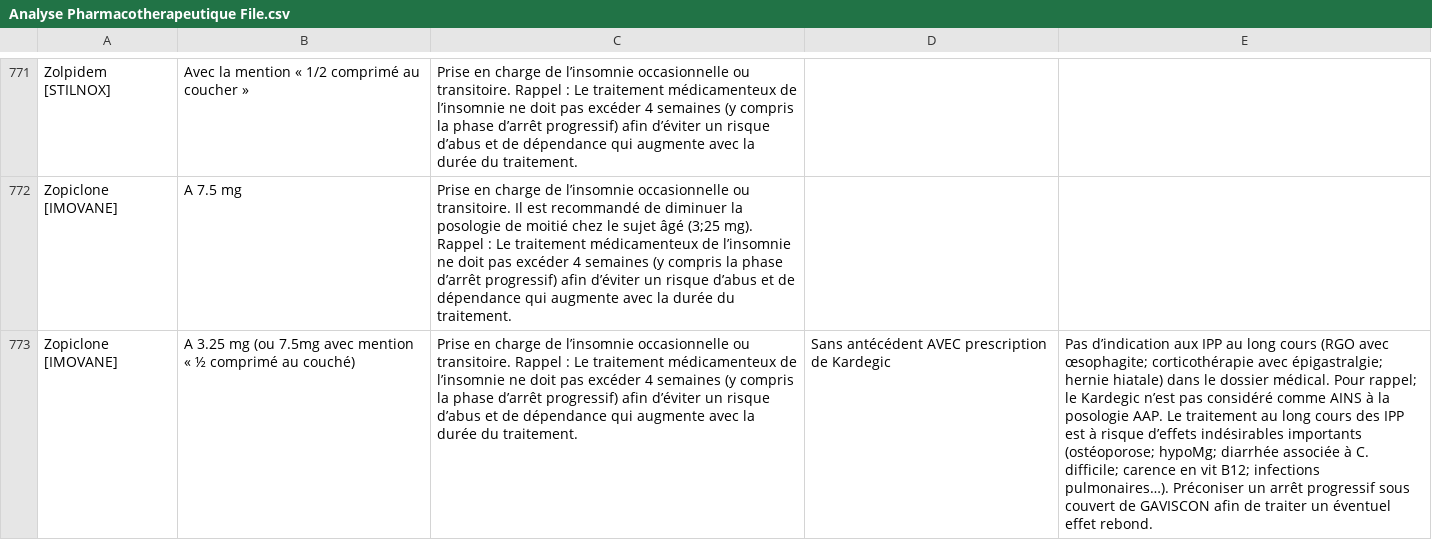
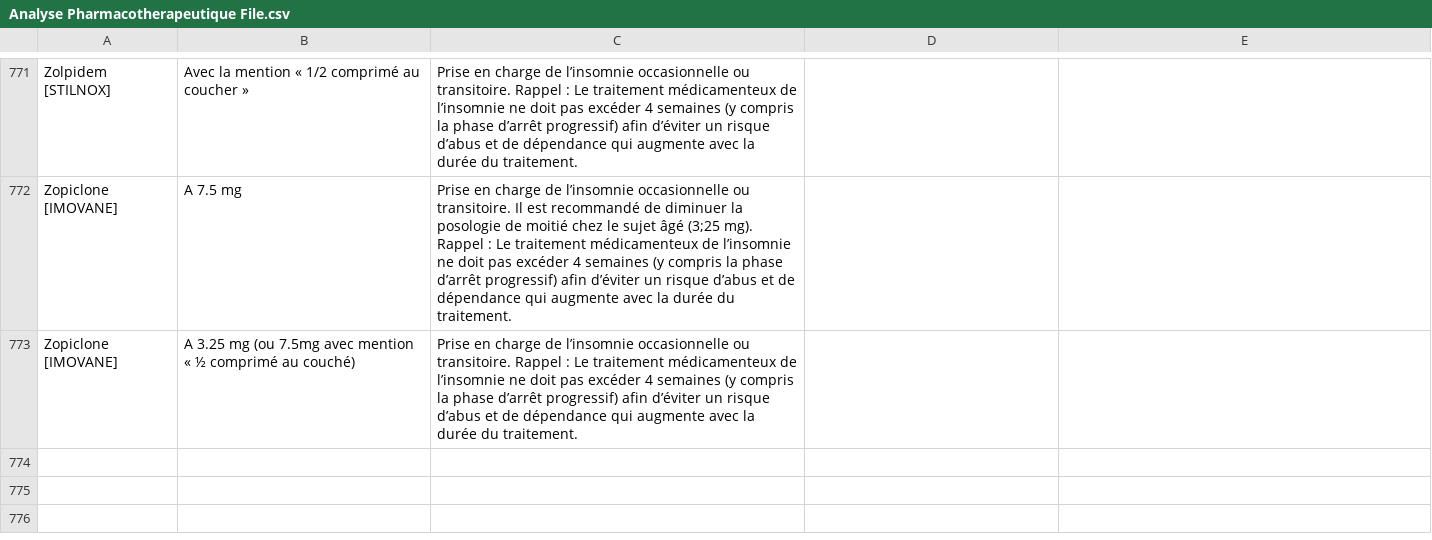
Before and after one commit to Arthurcarre/CHM-Pharmacie-Clinique, a CSV file: Analyse Pharmacotherapeutique File.csv, drawn as a sheet; only a part is shown, gaps mark what is left out; the diff names each change by its address in the sheet, - before the commit and + after, or states it on an @@ line.

Commit message:
Update Analyse Pharmacotherapeutique File.csv

```diff
--- a/Analyse Pharmacotherapeutique File.csv
+++ b/Analyse Pharmacotherapeutique File.csv
-D773: Sans antécédent AVEC prescription de Kardegic
+D773: (empty)
-E773: Pas d’indication aux IPP au long cours (RGO avec œsophagite; corticothérapie avec épigastralgie; hernie hiatale) dans le dossier médical. Pour rappel; le Kardegic n’est pas considéré comme AINS à la posologie AAP. Le traitement au long cours des IPP est à risque d’effets indésirables importants (ostéoporose; hypoMg; diarrhée associée à C. difficile; carence en vit B12; infections pulmonaires…). Préconiser un arrêt progressif sous couvert de GAVISCON afin de traiter un éventuel effet rebond.
+E773: (empty)
```
